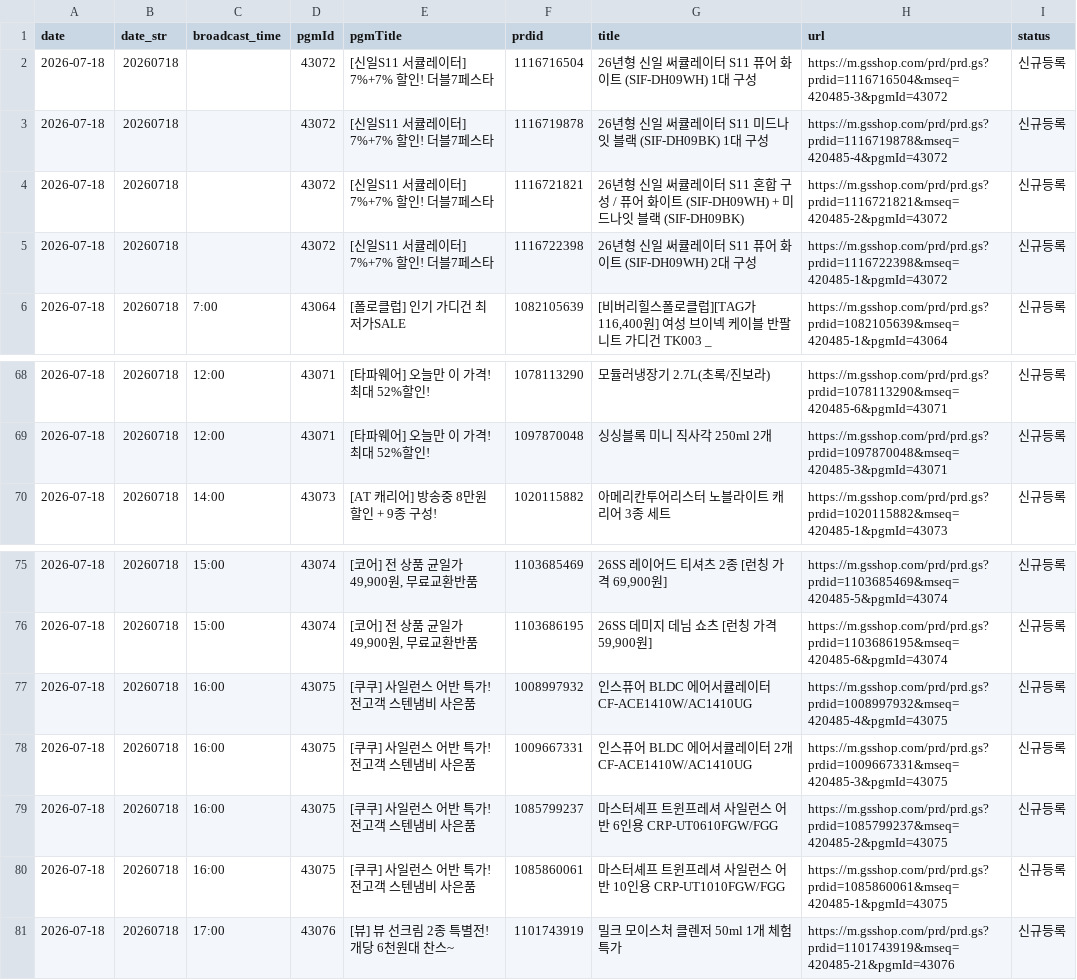
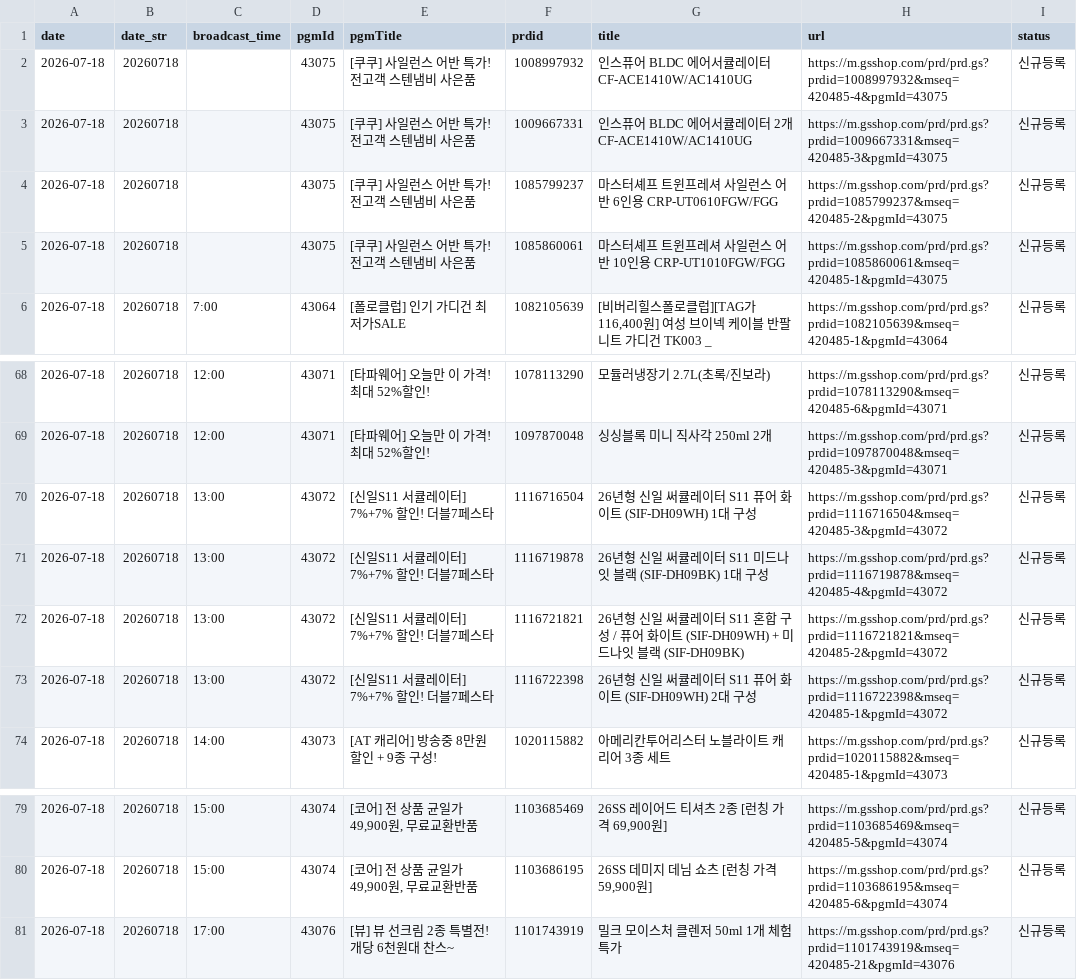
Before and after one commit to poodingcake-hue/GSMOBILE, a CSV file: data/mlive.csv, drawn as a sheet; only a part is shown, gaps mark what is left out.

Commit message:
deploy: 12584c6c825dee33dae172bc21f31d4de262360c

```diff
--- a/data/mlive.csv
+++ b/data/mlive.csv
@@ -1,6 +1,6 @@
 date,date_str,broadcast_time,pgmId,pgmTitle,prdid,title,url,status
-2026-07-18,20260718,,43072,[신일S11 서큘레이터] 7%+7% 할인! 더블7페스타,1116716504,26년형 신일 써큘레이터 S11 퓨어 화이트 (SIF-DH09WH) 1대 구성,https://m.gsshop.com/prd/prd.gs?prdid=1116716504&mseq=420485-3&pgmId=43072,신규등록
-2026-07-18,20260718,,43072,[신일S11 서큘레이터] 7%+7% 할인! 더블7페스타,1116719878,26년형 신일 써큘레이터 S11 미드나잇 블랙 (SIF-DH09BK) 1대 구성,https://m.gsshop.com/prd/prd.gs?prdid=1116719878&mseq=420485-4&pgmId=43072,신규등록
-2026-07-18,20260718,,43072,[신일S11 서큘레이터] 7%+7% 할인! 더블7페스타,1116721821,26년형 신일 써큘레이터 S11 혼합 구성 / 퓨어 화이트 (SIF-DH09WH) + 미드나잇 블랙 (SIF-DH09BK),https://m.gsshop.com/prd/prd.gs?prdid=1116721821&mseq=420485-2&pgmId=43072,신규등록
-2026-07-18,20260718,,43072,[신일S11 서큘레이터] 7%+7% 할인! 더블7페스타,1116722398,26년형 신일 써큘레이터 S11 퓨어 화이트 (SIF-DH09WH) 2대 구성,https://m.gsshop.com/prd/prd.gs?prdid=1116722398&mseq=420485-1&pgmId=43072,신규등록
+2026-07-18,20260718,,43075,[쿠쿠] 사일런스 어반 특가! 전고객 스텐냄비 사은품,1008997932,인스퓨어 BLDC 에어서큘레이터 CF-ACE1410W/AC1410UG,https://m.gsshop.com/prd/prd.gs?prdid=1008997932&mseq=420485-4&pgmId=43075,신규등록
+2026-07-18,20260718,,43075,[쿠쿠] 사일런스 어반 특가! 전고객 스텐냄비 사은품,1009667331,인스퓨어 BLDC 에어서큘레이터 2개 CF-ACE1410W/AC1410UG,https://m.gsshop.com/prd/prd.gs?prdid=1009667331&mseq=420485-3&pgmId=43075,신규등록
+2026-07-18,20260718,,43075,[쿠쿠] 사일런스 어반 특가! 전고객 스텐냄비 사은품,1085799237,마스터셰프 트윈프레셔 사일런스 어반 6인용 CRP-UT0610FGW/FGG,https://m.gsshop.com/prd/prd.gs?prdid=1085799237&mseq=420485-2&pgmId=43075,신규등록
+2026-07-18,20260718,,43075,[쿠쿠] 사일런스 어반 특가! 전고객 스텐냄비 사은품,1085860061,마스터셰프 트윈프레셔 사일런스 어반 10인용 CRP-UT1010FGW/FGG,https://m.gsshop.com/prd/prd.gs?prdid=1085860061&mseq=420485-1&pgmId=43075,신규등록
 2026-07-18,20260718,7:00,43064,[폴로클럽] 인기 가디건 최저가SALE,1082105639,"[비버리힐스폴로클럽][TAG가116,400원] 여성 브이넥 케이블 반팔 니트 가디건 TK003 _",https://m.gsshop.com/prd/prd.gs?prdid=1082105639&mseq=420485-1&pgmId=43064,신규등록
@@ -69,2 +69,6 @@
 2026-07-18,20260718,12:00,43071,[타파웨어] 오늘만 이 가격! 최대 52%할인!,1097870048,싱싱블록 미니 직사각 250ml 2개,https://m.gsshop.com/prd/prd.gs?prdid=1097870048&mseq=420485-3&pgmId=43071,신규등록
+2026-07-18,20260718,13:00,43072,[신일S11 서큘레이터] 7%+7% 할인! 더블7페스타,1116716504,26년형 신일 써큘레이터 S11 퓨어 화이트 (SIF-DH09WH) 1대 구성,https://m.gsshop.com/prd/prd.gs?prdid=1116716504&mseq=420485-3&pgmId=43072,신규등록
+2026-07-18,20260718,13:00,43072,[신일S11 서큘레이터] 7%+7% 할인! 더블7페스타,1116719878,26년형 신일 써큘레이터 S11 미드나잇 블랙 (SIF-DH09BK) 1대 구성,https://m.gsshop.com/prd/prd.gs?prdid=1116719878&mseq=420485-4&pgmId=43072,신규등록
+2026-07-18,20260718,13:00,43072,[신일S11 서큘레이터] 7%+7% 할인! 더블7페스타,1116721821,26년형 신일 써큘레이터 S11 혼합 구성 / 퓨어 화이트 (SIF-DH09WH) + 미드나잇 블랙 (SIF-DH09BK),https://m.gsshop.com/prd/prd.gs?prdid=1116721821&mseq=420485-2&pgmId=43072,신규등록
+2026-07-18,20260718,13:00,43072,[신일S11 서큘레이터] 7%+7% 할인! 더블7페스타,1116722398,26년형 신일 써큘레이터 S11 퓨어 화이트 (SIF-DH09WH) 2대 구성,https://m.gsshop.com/prd/prd.gs?prdid=1116722398&mseq=420485-1&pgmId=43072,신규등록
 2026-07-18,20260718,14:00,43073,[AT 캐리어] 방송중 8만원 할인 + 9종 구성!,1020115882,아메리칸투어리스터 노블라이트 캐리어 3종 세트,https://m.gsshop.com/prd/prd.gs?prdid=1020115882&mseq=420485-1&pgmId=43073,신규등록
@@ -76,6 +80,2 @@
 2026-07-18,20260718,15:00,43074,"[코어] 전 상품 균일가 49,900원, 무료교환반품",1103686195,"26SS 데미지 데님 쇼츠 [런칭 가격 59,900원]",https://m.gsshop.com/prd/prd.gs?prdid=1103686195&mseq=420485-6&pgmId=43074,신규등록
-2026-07-18,20260718,16:00,43075,[쿠쿠] 사일런스 어반 특가! 전고객 스텐냄비 사은품,1008997932,인스퓨어 BLDC 에어서큘레이터 CF-ACE1410W/AC1410UG,https://m.gsshop.com/prd/prd.gs?prdid=1008997932&mseq=420485-4&pgmId=43075,신규등록
-2026-07-18,20260718,16:00,43075,[쿠쿠] 사일런스 어반 특가! 전고객 스텐냄비 사은품,1009667331,인스퓨어 BLDC 에어서큘레이터 2개 CF-ACE1410W/AC1410UG,https://m.gsshop.com/prd/prd.gs?prdid=1009667331&mseq=420485-3&pgmId=43075,신규등록
-2026-07-18,20260718,16:00,43075,[쿠쿠] 사일런스 어반 특가! 전고객 스텐냄비 사은품,1085799237,마스터셰프 트윈프레셔 사일런스 어반 6인용 CRP-UT0610FGW/FGG,https://m.gsshop.com/prd/prd.gs?prdid=1085799237&mseq=420485-2&pgmId=43075,신규등록
-2026-07-18,20260718,16:00,43075,[쿠쿠] 사일런스 어반 특가! 전고객 스텐냄비 사은품,1085860061,마스터셰프 트윈프레셔 사일런스 어반 10인용 CRP-UT1010FGW/FGG,https://m.gsshop.com/prd/prd.gs?prdid=1085860061&mseq=420485-1&pgmId=43075,신규등록
 2026-07-18,20260718,17:00,43076,[뷰] 뷰 선크림 2종 특별전! 개당 6천원대 찬스~,1101743919,밀크 모이스처 클렌저 50ml 1개 체험특가,https://m.gsshop.com/prd/prd.gs?prdid=1101743919&mseq=420485-21&pgmId=43076,신규등록
```
